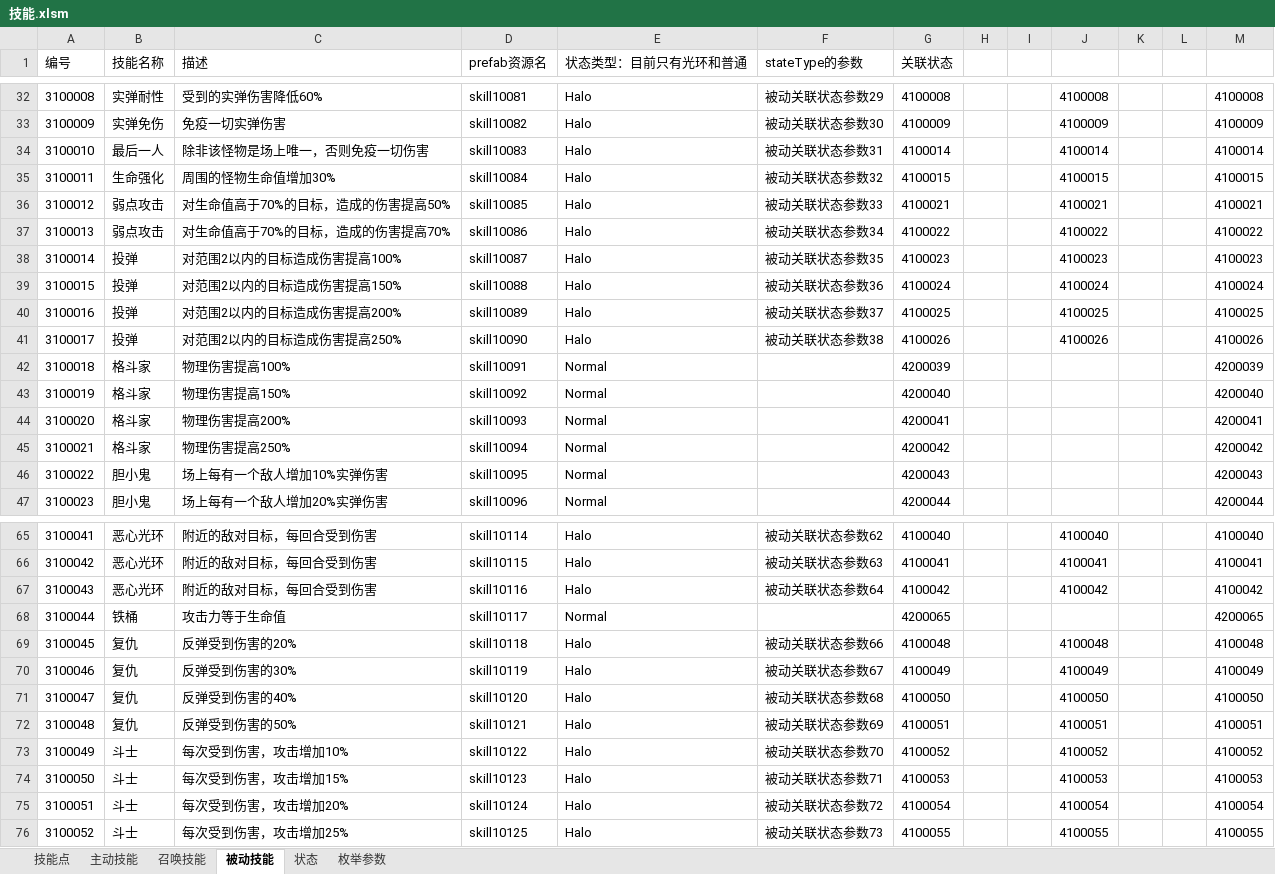
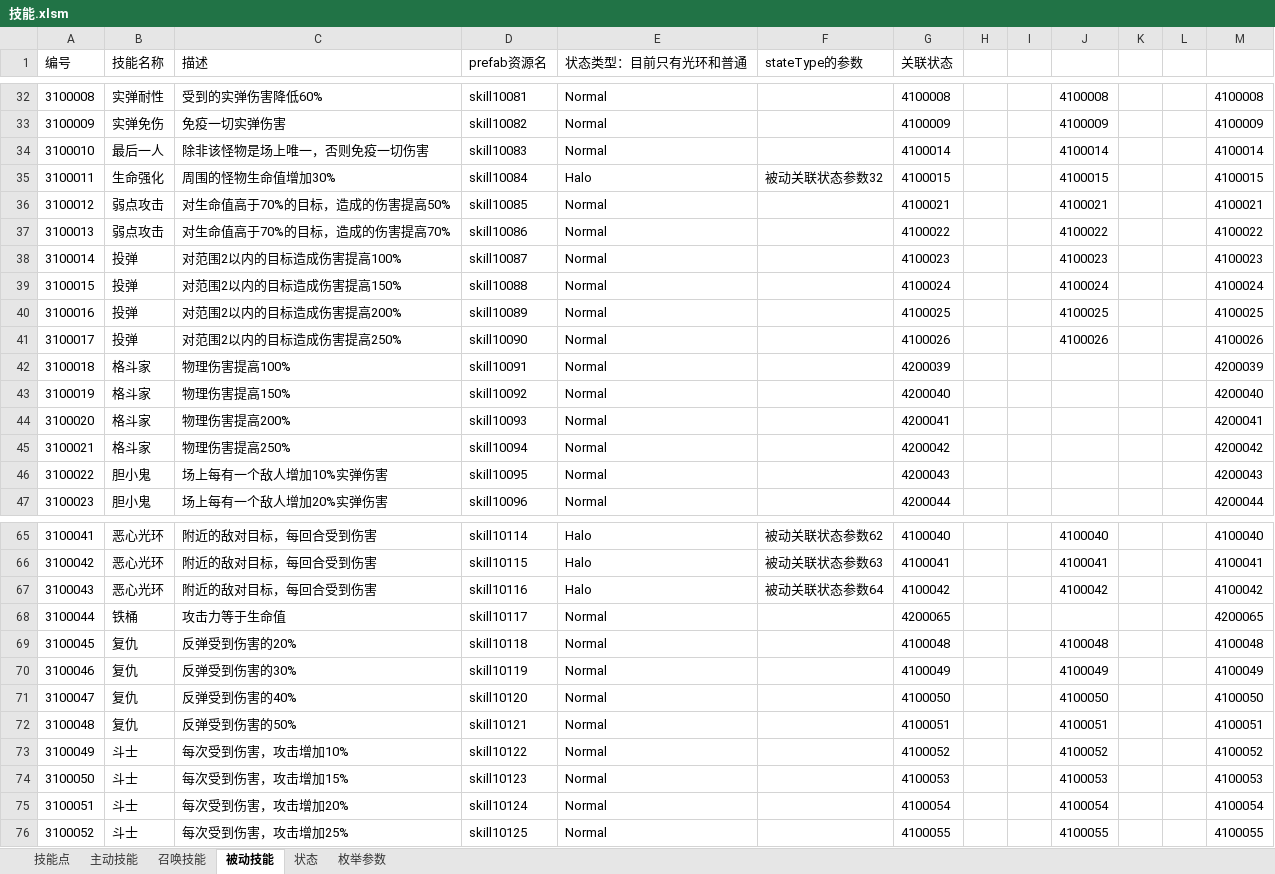
Before and after one commit to Canvastudio/Prometheus, an Excel workbook: Design/原始配置表/技能.xlsm, sheet 被动技能, drawn as a sheet; only a part is shown, gaps mark what is left out; values as stored, in another font and other column widths than the file's, no borders; conditional formats and table styles not drawn; the diff covers the shown part only; the diff names each change by its address in the sheet, - before the commit and + after, or states it on an @@ line.

```diff
--- a/Design/原始配置表/技能.xlsm (sheet 被动技能)
+++ b/Design/原始配置表/技能.xlsm (sheet 被动技能)
-E32:E34 (状态类型：目前只有光环和普通): Halo
+E32:E34 (状态类型：目前只有光环和普通): Normal
-F32 (stateType的参数): 被动关联状态参数29
+F32 (stateType的参数): (empty)
-F33 (stateType的参数): 被动关联状态参数30
+F33 (stateType的参数): (empty)
-F34 (stateType的参数): 被动关联状态参数31
+F34 (stateType的参数): (empty)
-E36:E41 (状态类型：目前只有光环和普通): Halo
+E36:E41 (状态类型：目前只有光环和普通): Normal
-F36 (stateType的参数): 被动关联状态参数33
+F36 (stateType的参数): (empty)
-F37 (stateType的参数): 被动关联状态参数34
+F37 (stateType的参数): (empty)
-F38 (stateType的参数): 被动关联状态参数35
+F38 (stateType的参数): (empty)
-F39 (stateType的参数): 被动关联状态参数36
+F39 (stateType的参数): (empty)
-F40 (stateType的参数): 被动关联状态参数37
+F40 (stateType的参数): (empty)
-F41 (stateType的参数): 被动关联状态参数38
+F41 (stateType的参数): (empty)
-E69:E76 (状态类型：目前只有光环和普通): Halo
+E69:E76 (状态类型：目前只有光环和普通): Normal
-F69 (stateType的参数): 被动关联状态参数66
+F69 (stateType的参数): (empty)
-F70 (stateType的参数): 被动关联状态参数67
+F70 (stateType的参数): (empty)
-F71 (stateType的参数): 被动关联状态参数68
+F71 (stateType的参数): (empty)
-F72 (stateType的参数): 被动关联状态参数69
+F72 (stateType的参数): (empty)
-F73 (stateType的参数): 被动关联状态参数70
+F73 (stateType的参数): (empty)
-F74 (stateType的参数): 被动关联状态参数71
+F74 (stateType的参数): (empty)
-F75 (stateType的参数): 被动关联状态参数72
+F75 (stateType的参数): (empty)
-F76 (stateType的参数): 被动关联状态参数73
+F76 (stateType的参数): (empty)
```
Also changed, not shown: 26 edited cells elsewhere in this sheet, 1 other file.
